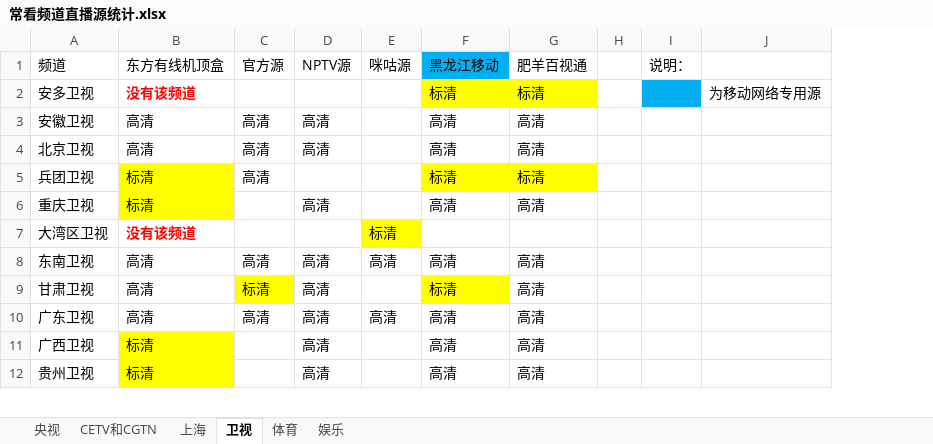
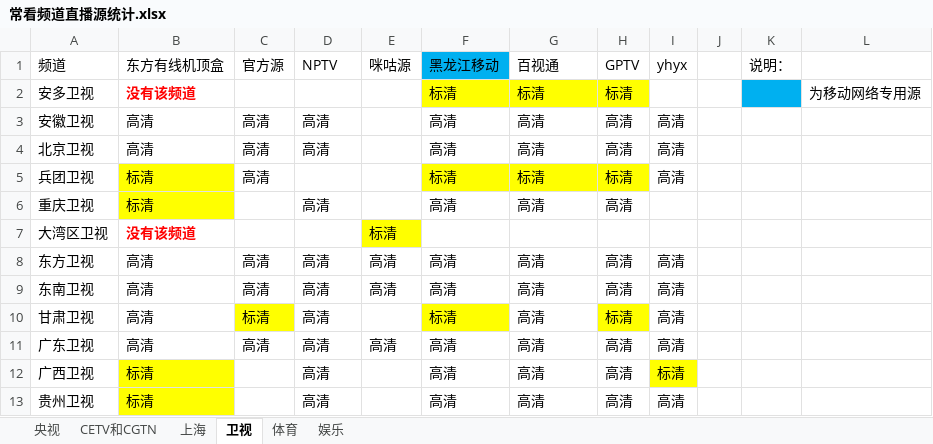
Before and after one commit to Alonso0729/Television, an Excel workbook: 直播源汇总文档/其他文档/常看频道直播源统计.xlsx, sheet 卫视, drawn as a sheet; only a part is shown; values as stored, in another font and other column widths than the file's, no borders; the diff names each change by its address in the sheet, - before the commit and + after, or states it on an @@ line.

```diff
--- a/直播源汇总文档/其他文档/常看频道直播源统计.xlsx (sheet 卫视)
+++ b/直播源汇总文档/其他文档/常看频道直播源统计.xlsx (sheet 卫视)
+column H (GPTV), rows 2-6: 标清 | 高清 | 高清 | 标清 | 高清; rows 9-13: 高清 | 标清 | 高清 | 高清 | 高清
+column I (yhyx), rows 3-5: all 高清; rows 9-13: 高清 | 高清 | 高清 | 标清 | 高清
-D1: NPTV源
+D1: NPTV
-G1: 肥羊百视通
+G1: 百视通
+row 8: 东方卫视 | 高清 | 高清 | 高清 | 高清 | 高清 | 高清 | 高清 | 高清
```
Also changed, not shown: sheet 上海, sheet 央视, sheet CETV和CGTN, 2 other files.
